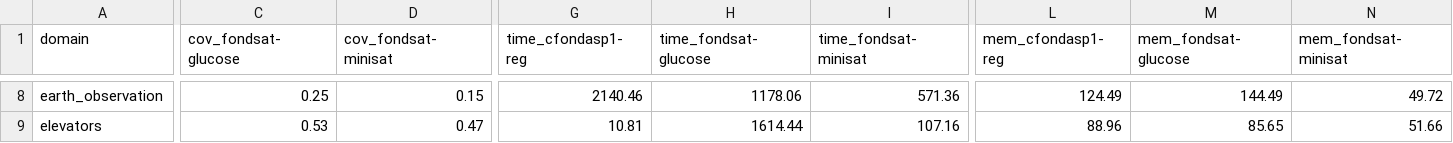
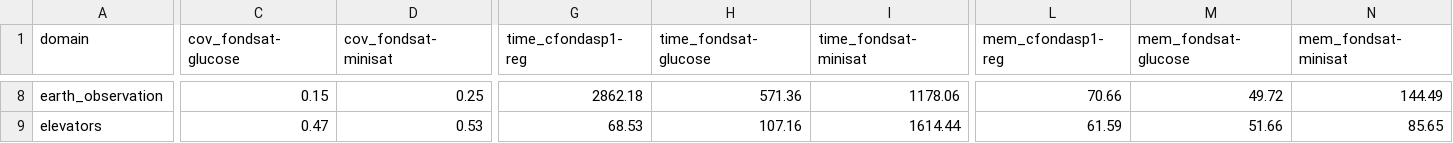
Before and after one commit to ssardina-research/cfond-asp, a CSV file: experiments/stats/july24-redo-benchexec/cfond_coverage_table.csv, drawn as a sheet; only a part is shown, gaps mark what is left out; the diff covers the shown part only; the diff names each change by its address in the sheet, - before the commit and + after, or states it on an @@ line.

```diff
--- a/experiments/stats/july24-redo-benchexec/cfond_coverage_table.csv
+++ b/experiments/stats/july24-redo-benchexec/cfond_coverage_table.csv
-C8 (cov_fondsat-glucose): 0.25
+C8 (cov_fondsat-glucose): 0.15
-D8 (cov_fondsat-minisat): 0.15
+D8 (cov_fondsat-minisat): 0.25
-G8 (time_cfondasp1-reg): 2140.46
+G8 (time_cfondasp1-reg): 2862.18
-H8 (time_fondsat-glucose): 1178.06
+H8 (time_fondsat-glucose): 571.36
-I8 (time_fondsat-minisat): 571.36
+I8 (time_fondsat-minisat): 1178.06
-L8 (mem_cfondasp1-reg): 124.49
+L8 (mem_cfondasp1-reg): 70.66
-M8 (mem_fondsat-glucose): 144.49
+M8 (mem_fondsat-glucose): 49.72
-N8 (mem_fondsat-minisat): 49.72
+N8 (mem_fondsat-minisat): 144.49
-C9 (cov_fondsat-glucose): 0.53
+C9 (cov_fondsat-glucose): 0.47
-D9 (cov_fondsat-minisat): 0.47
+D9 (cov_fondsat-minisat): 0.53
-G9 (time_cfondasp1-reg): 10.81
+G9 (time_cfondasp1-reg): 68.53
-H9 (time_fondsat-glucose): 1614.44
+H9 (time_fondsat-glucose): 107.16
-I9 (time_fondsat-minisat): 107.16
+I9 (time_fondsat-minisat): 1614.44
-L9 (mem_cfondasp1-reg): 88.96
+L9 (mem_cfondasp1-reg): 61.59
-M9 (mem_fondsat-glucose): 85.65
+M9 (mem_fondsat-glucose): 51.66
-N9 (mem_fondsat-minisat): 51.66
+N9 (mem_fondsat-minisat): 85.65
```
Also changed, not shown: 142 edited cells elsewhere in this file, experiments/stats/july24-redo-benchexec/cfond_benchexec_stats.csv, 1 other file.
